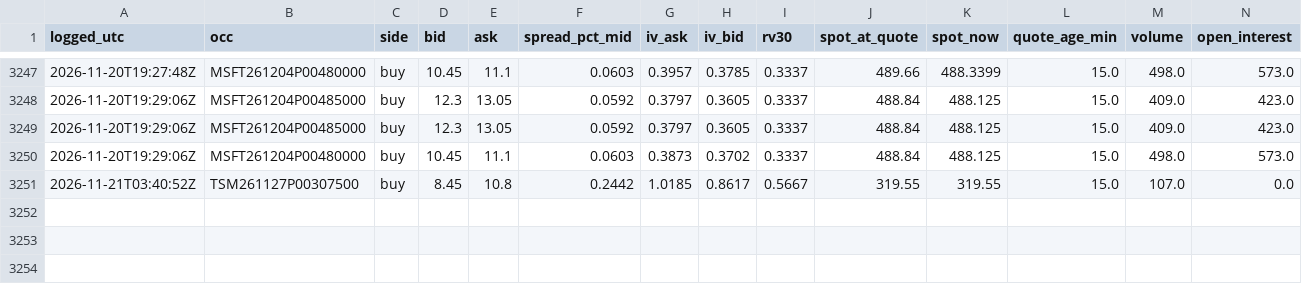
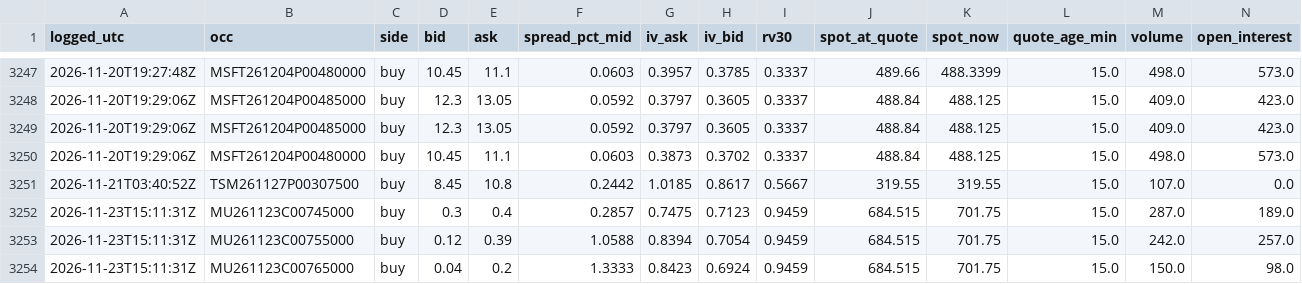
Before and after one commit to longansoju/options, a CSV file: data/quote_log.csv, drawn as a sheet; only a part is shown, gaps mark what is left out; the diff names each change by its address in the sheet, - before the commit and + after, or states it on an @@ line.

```diff
--- a/data/quote_log.csv
+++ b/data/quote_log.csv
+row 3252: 2026-11-23T15:11:31Z | MU261123C00745000 | buy | 0.3 | 0.4 | 0.2857 | 0.7475 | 0.7123 | 0.9459 | 684.515 | 701.75 | 15.0 | 287.0 | 189.0
+row 3253: 2026-11-23T15:11:31Z | MU261123C00755000 | buy | 0.12 | 0.39 | 1.0588 | 0.8394 | 0.7054 | 0.9459 | 684.515 | 701.75 | 15.0 | 242.0 | 257.0
+row 3254: 2026-11-23T15:11:31Z | MU261123C00765000 | buy | 0.04 | 0.2 | 1.3333 | 0.8423 | 0.6924 | 0.9459 | 684.515 | 701.75 | 15.0 | 150.0 | 98.0
```
